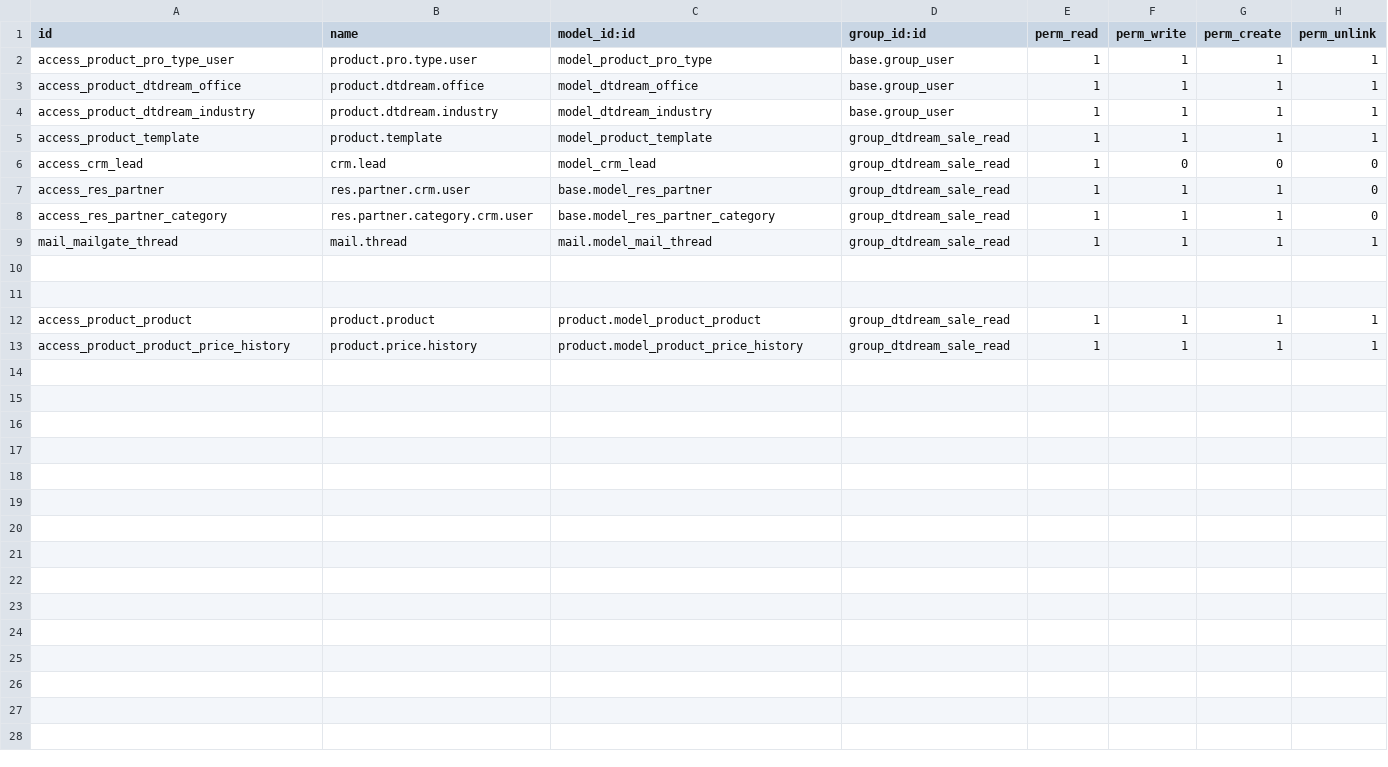
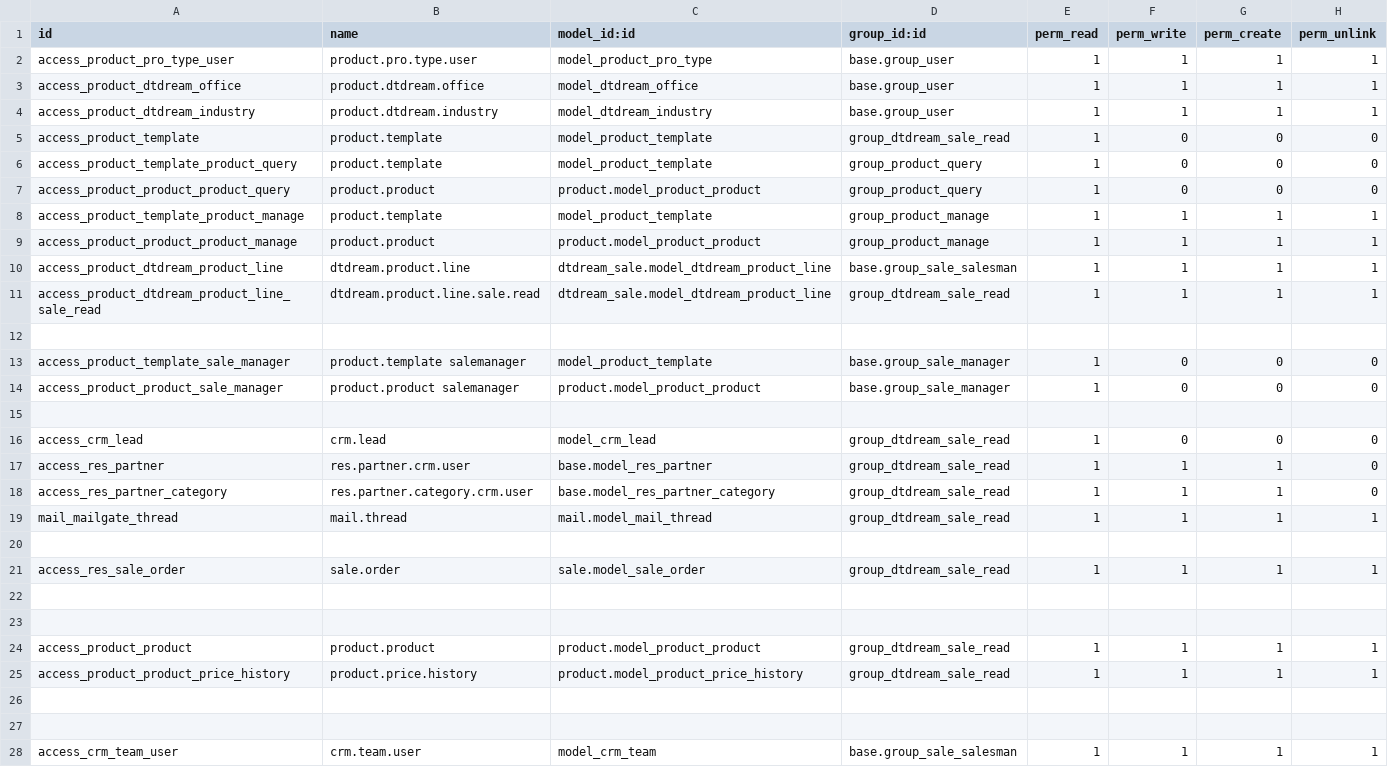
Before and after one commit to alangwansui/Enterprise_odoo_account, a CSV file: myaddons/dtdream_sale/security/ir.model.access.csv, drawn as a sheet.

```diff
--- a/myaddons/dtdream_sale/security/ir.model.access.csv
+++ b/myaddons/dtdream_sale/security/ir.model.access.csv
@@ -4,3 +4,13 @@ access_product_dtdream_office,product.dtdream.office,model_dtdream_office,base.g
 access_product_dtdream_industry,product.dtdream.industry,model_dtdream_industry,base.group_user,1,1,1,1
-access_product_template,product.template,model_product_template,group_dtdream_sale_read,1,1,1,1
+access_product_template,product.template,model_product_template,group_dtdream_sale_read,1,0,0,0
+access_product_template_product_query,product.template ,model_product_template,group_product_query,1,0,0,0
+access_product_product_product_query,product.product ,product.model_product_product,group_product_query,1,0,0,0
+access_product_template_product_manage,product.template ,model_product_template,group_product_manage,1,1,1,1
+access_product_product_product_manage,product.product ,product.model_product_product,group_product_manage,1,1,1,1
+access_product_dtdream_product_line,dtdream.product.line,dtdream_sale.model_dtdream_product_line,base.group_sale_salesman,1,1,1,1
+access_product_dtdream_product_line_sale_read,dtdream.product.line.sale.read,dtdream_sale.model_dtdream_product_line,group_dtdream_sale_read,1,1,1,1
+
+access_product_template_sale_manager,product.template salemanager,model_product_template,base.group_sale_manager,1,0,0,0
+access_product_product_sale_manager,product.product salemanager,product.model_product_product,base.group_sale_manager,1,0,0,0
+
 access_crm_lead,crm.lead,model_crm_lead,group_dtdream_sale_read,1,0,0,0
@@ -10,2 +20,4 @@ mail_mailgate_thread,mail.thread,mail.model_mail_thread,group_dtdream_sale_read,
 
+access_res_sale_order,sale.order,sale.model_sale_order,group_dtdream_sale_read,1,1,1,1
+
 
@@ -13 +25,4 @@ access_product_product,product.product,product.model_product_product,group_dtdre
 access_product_product_price_history,product.price.history,product.model_product_price_history,group_dtdream_sale_read,1,1,1,1
+
+
+access_crm_team_user,crm.team.user,model_crm_team,base.group_sale_salesman,1,1,1,1
```
Also changed, not shown: 3 other files.
